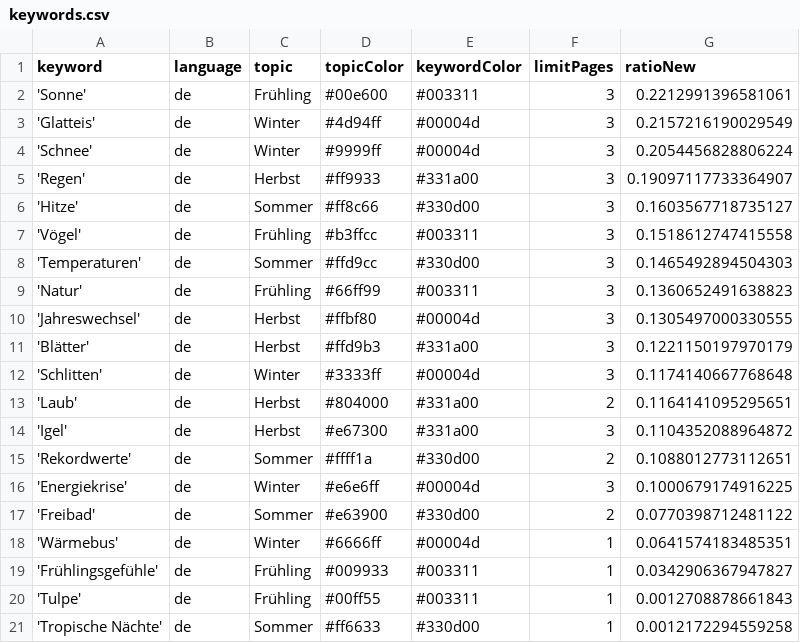
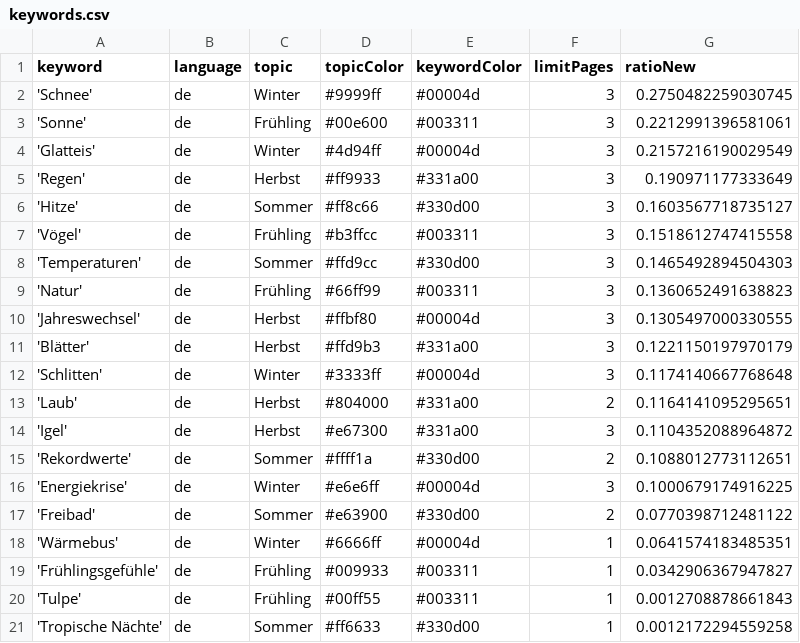
Before and after one commit to magaliekathrin-news/winterIsComing2, a CSV file: keywords.csv, drawn as a sheet.

```diff
--- a/keywords.csv
+++ b/keywords.csv
@@ -1,6 +1,6 @@
 keyword,language,topic,topicColor,keywordColor,limitPages,ratioNew
+'Schnee',de,Winter,#9999ff,#00004d,3,0.2750482259030745
 'Sonne',de,Frühling,#00e600,#003311,3,0.2212991396581061
 'Glatteis',de,Winter,#4d94ff,#00004d,3,0.2157216190029549
-'Schnee',de,Winter,#9999ff,#00004d,3,0.2054456828806224
-'Regen',de,Herbst,#ff9933,#331a00,3,0.19097117733364907
+'Regen',de,Herbst,#ff9933,#331a00,3,0.190971177333649
 'Hitze',de,Sommer,#ff8c66,#330d00,3,0.1603567718735127
```
Also changed, not shown: 1 other file.
